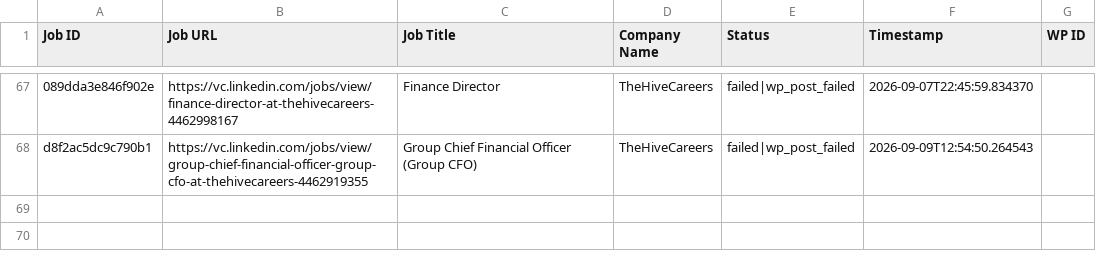
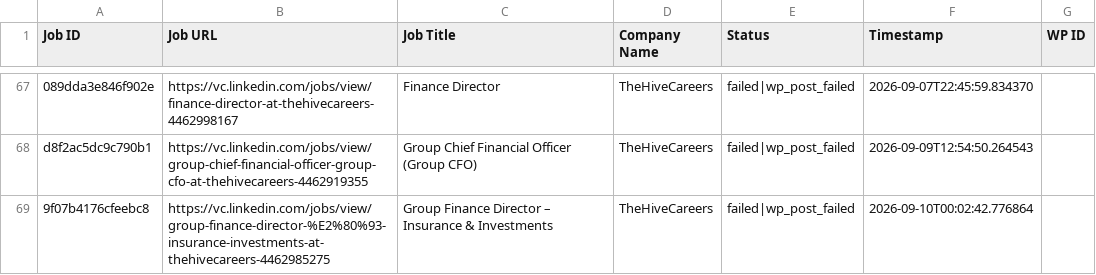
Before and after one commit to innovationinc2000/vc, a CSV file: processed_jobs.csv, drawn as a sheet; only a part is shown, gaps mark what is left out; the diff names each change by its address in the sheet, - before the commit and + after, or states it on an @@ line.

```diff
--- a/processed_jobs.csv
+++ b/processed_jobs.csv
+row 69: 9f07b4176cfeebc8 | https://vc.linkedin.com/jobs/view/group-finance-director-%E2%80%93-insurance-investments-at-thehivecareers-4462985275 | Group Finance Director – Insurance & Investments | TheHiveCareers | failed|wp_post_failed | 2026-09-10T00:02:42.776864
```
